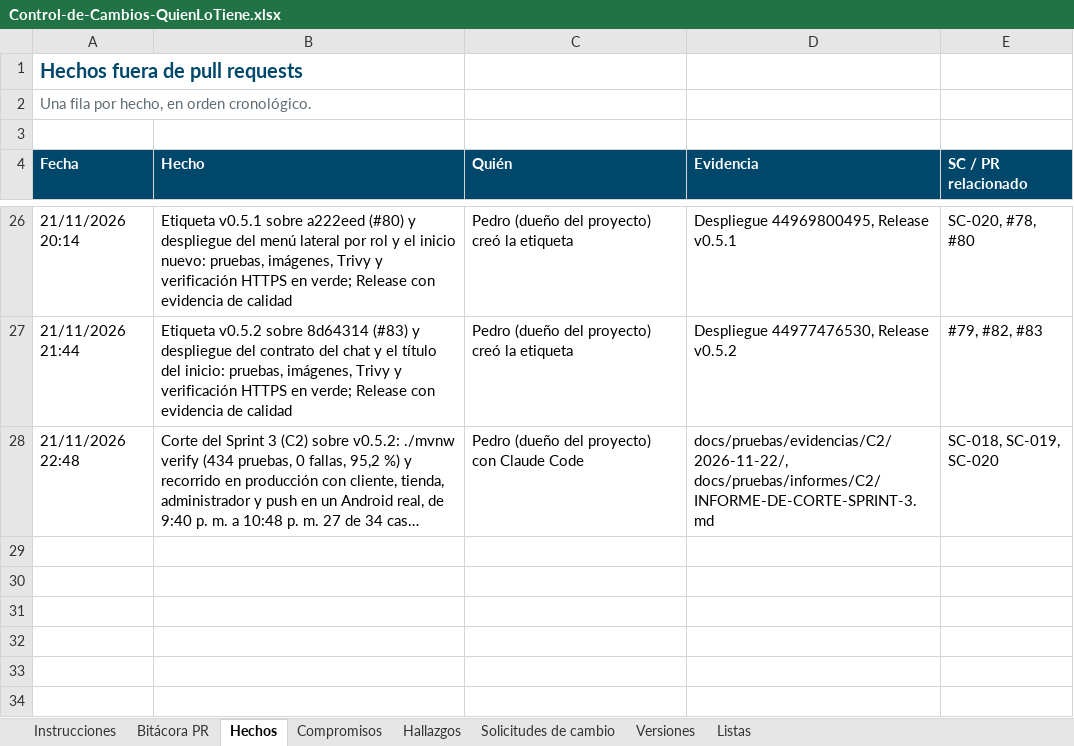
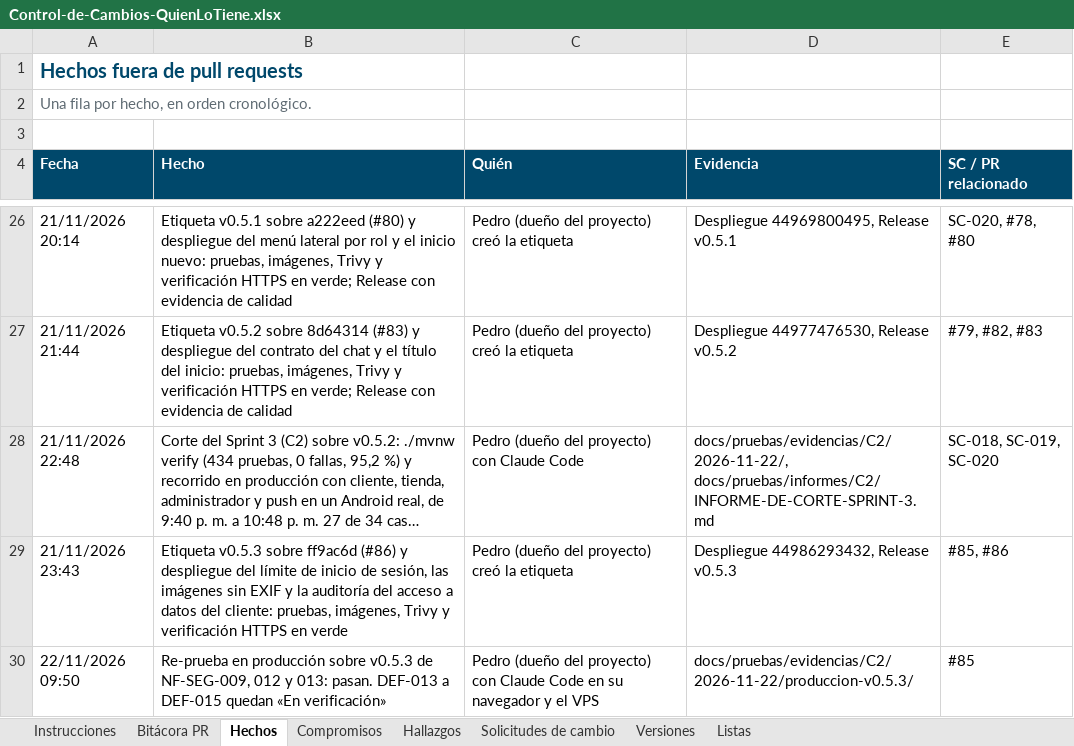
Before and after one commit to Daniel0442123/QuienLoTiene, an Excel workbook: docs/gestion/entregables/Control-de-Cambios-QuienLoTiene.xlsx, sheet Hechos, drawn as a sheet; only a part is shown, gaps mark what is left out; long unchanged cells end in …; values as stored, in another font and other column widths than the file's, no borders; the diff names each change by its address in the sheet, - before the commit and + after, or states it on an @@ line.

```diff
--- a/docs/gestion/entregables/Control-de-Cambios-QuienLoTiene.xlsx (sheet Hechos)
+++ b/docs/gestion/entregables/Control-de-Cambios-QuienLoTiene.xlsx (sheet Hechos)
+row 29: 21/11/2026 23:43 | Etiqueta v0.5.3 sobre ff9ac6d (#86) y despliegue del límite de inicio de sesión, las imágenes sin EXIF y la auditoría del acceso a datos del cliente: pruebas, imágenes, Trivy y verificación HTTPS en verde | Pedro (dueño del proyecto) creó la etiqueta | Despliegue 44986293432, Release v0.5.3 | #85, #86
+row 30: 22/11/2026 09:50 | Re-prueba en producción sobre v0.5.3 de NF-SEG-009, 012 y 013: pasan. DEF-013 a DEF-015 quedan «En verificación» | Pedro (dueño del proyecto) con Claude Code en su navegador y el VPS | docs/pruebas/evidencias/C2/2026-11-22/produccion-v0.5.3/ | #85
```
Also changed, not shown: sheet Instrucciones, sheet Compromisos, docs/pruebas/entregables/Libro-Control-QA-QuienLoTiene-v1.0.xlsx, 10 other files.
